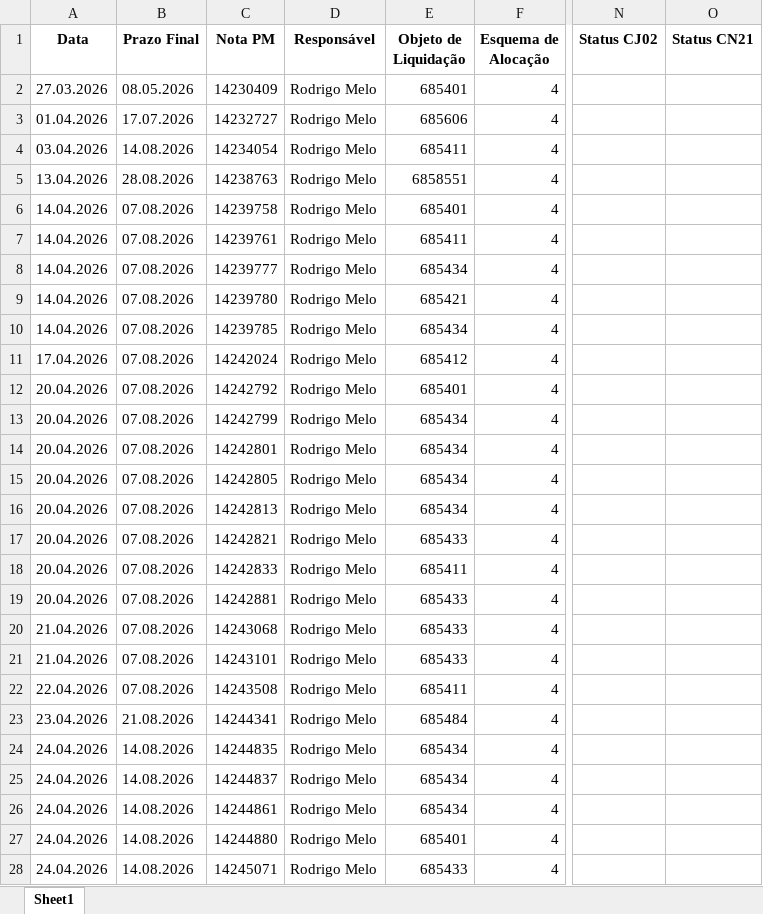
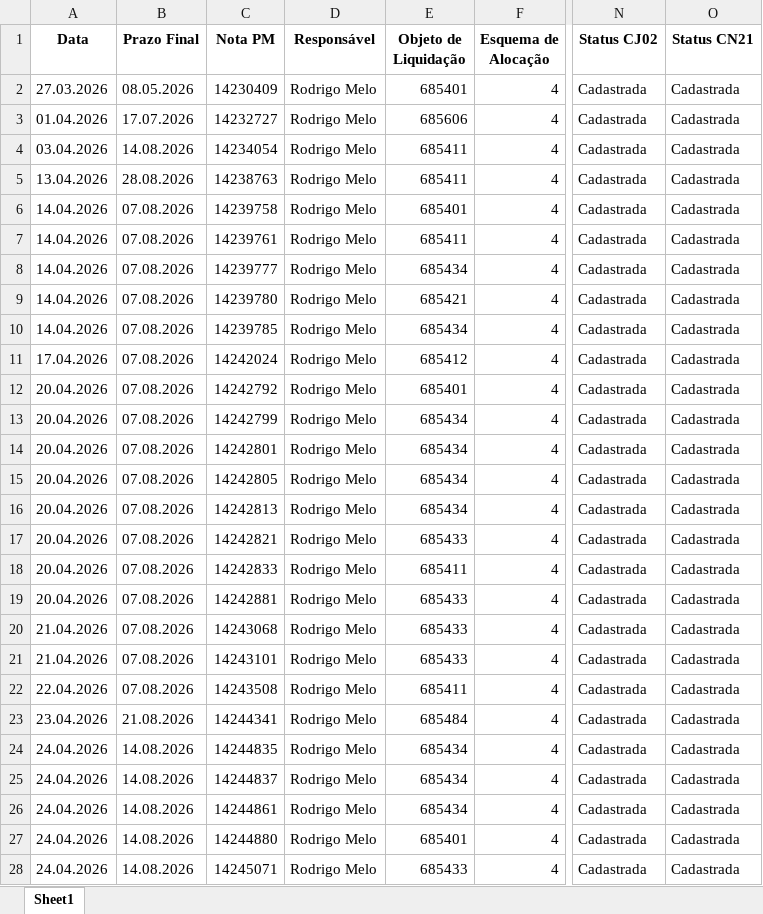
Before and after one commit to JoviOakz/PyAutomateSAP, an Excel workbook: 98 - Excels/LP-Register.xlsx, sheet Sheet1, drawn as a sheet; only a part is shown, gaps mark what is left out; values as stored, in another font and other column widths than the file's, no borders; the diff covers the shown part only; the diff names each change by its address in the sheet, - before the commit and + after, or states it on an @@ line.

Commit message:
used: lp register

```diff
--- a/98 - Excels/LP-Register.xlsx (sheet Sheet1)
+++ b/98 - Excels/LP-Register.xlsx (sheet Sheet1)
-N2:N28 (Status CJ02): (empty)
+N2:N28 (Status CJ02): Cadastrada
-O2:O28 (Status CN21): (empty)
+O2:O28 (Status CN21): Cadastrada
-E5 (Objeto de Liquidação): 6858551
+E5 (Objeto de Liquidação): 685411
```
Also changed, not shown: 44 edited cells elsewhere in this sheet, 1 other file.
